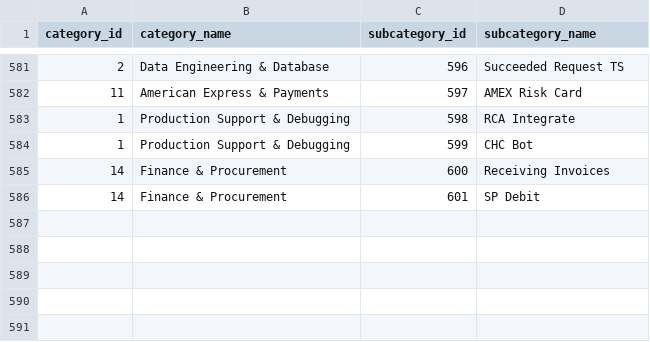
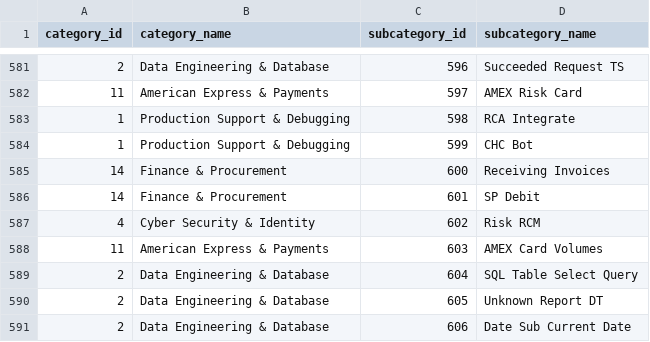
Before and after one commit to krishna-mk-0124/Prompt_Insights, a CSV file: AIObservatory/data/optimized_taxonomy.csv, drawn as a sheet; only a part is shown, gaps mark what is left out.

```diff
--- a/AIObservatory/data/optimized_taxonomy.csv
+++ b/AIObservatory/data/optimized_taxonomy.csv
@@ -586 +586,6 @@ category_id,category_name,subcategory_id,subcategory_name
 14,Finance & Procurement,601,SP Debit
+4,Cyber Security & Identity,602,Risk RCM
+11,American Express & Payments,603,AMEX Card Volumes
+2,Data Engineering & Database,604,SQL Table Select Query
+2,Data Engineering & Database,605,Unknown Report DT
+2,Data Engineering & Database,606,Date Sub Current Date
```
Also changed, not shown: 1 other file.
